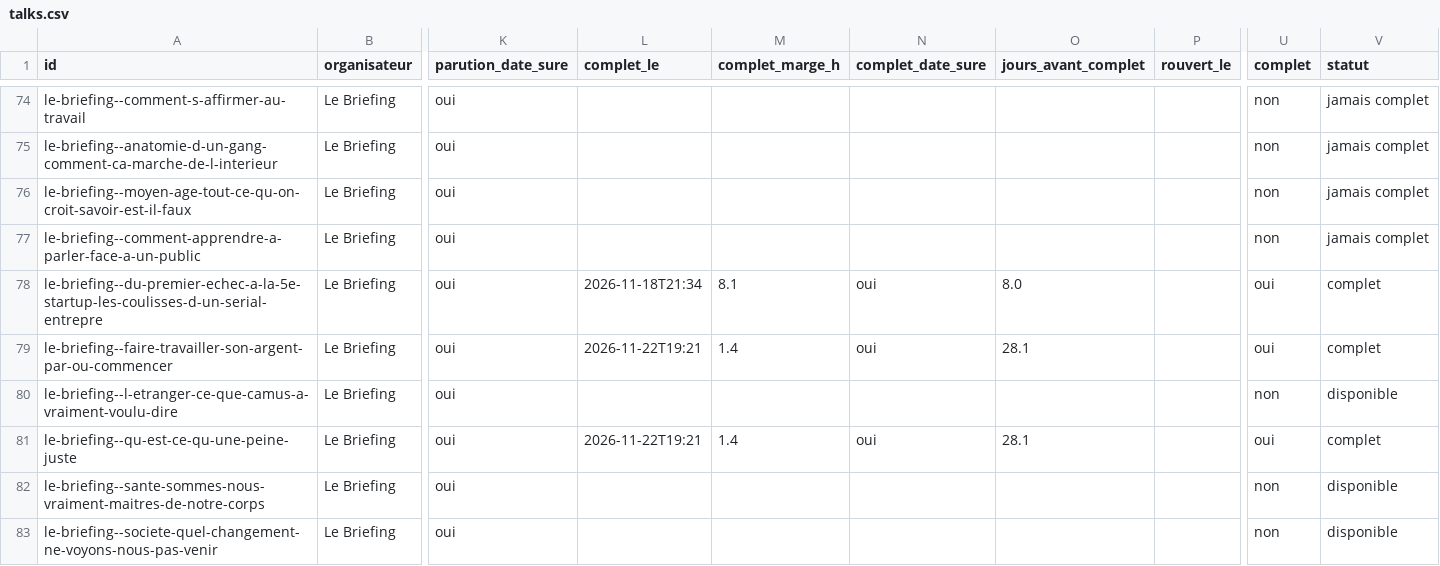
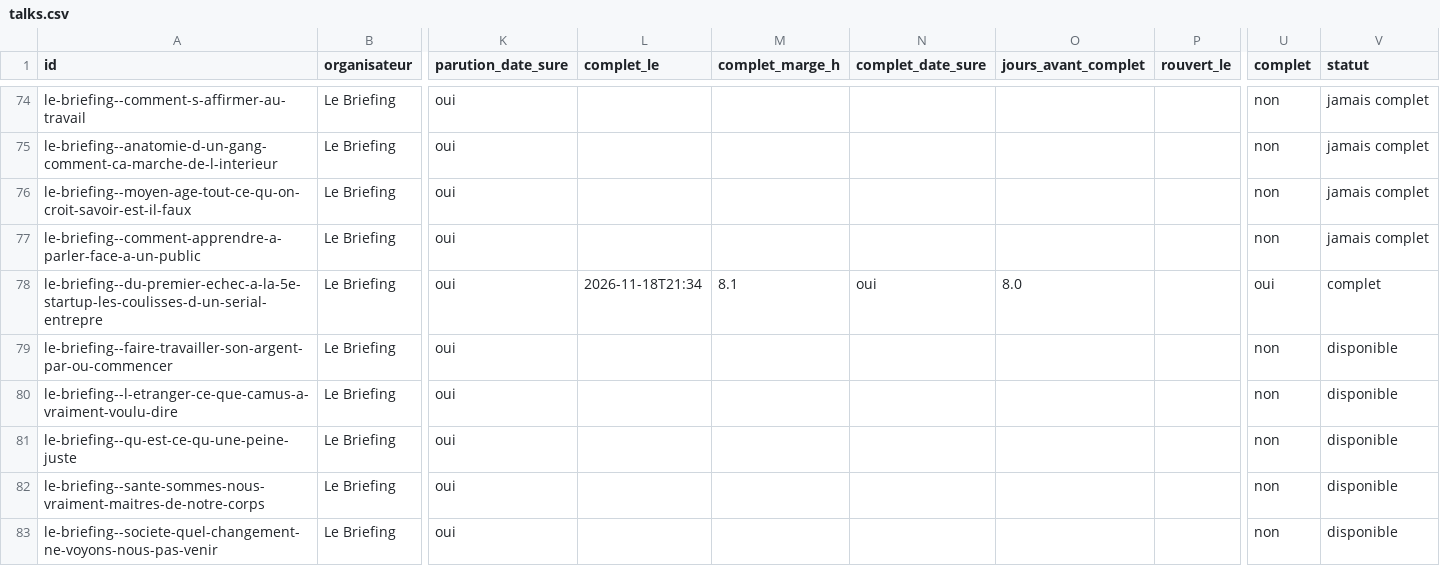
Before and after one commit to microeconomie/best-notif, a CSV file: data/talks.csv, drawn as a sheet; only a part is shown, gaps mark what is left out; the diff names each change by its address in the sheet, - before the commit and + after, or states it on an @@ line.

```diff
--- a/data/talks.csv
+++ b/data/talks.csv
-L79 (complet_le): 2026-11-22T19:21
+L79 (complet_le): (empty)
-M79 (complet_marge_h): 1.4
+M79 (complet_marge_h): (empty)
-N79 (complet_date_sure): oui
+N79 (complet_date_sure): (empty)
-O79 (jours_avant_complet): 28.1
+O79 (jours_avant_complet): (empty)
-U79 (complet): oui
+U79 (complet): non
-V79 (statut): complet
+V79 (statut): disponible
-L81 (complet_le): 2026-11-22T19:21
+L81 (complet_le): (empty)
-M81 (complet_marge_h): 1.4
+M81 (complet_marge_h): (empty)
-N81 (complet_date_sure): oui
+N81 (complet_date_sure): (empty)
-O81 (jours_avant_complet): 28.1
+O81 (jours_avant_complet): (empty)
-U81 (complet): oui
+U81 (complet): non
-V81 (statut): complet
+V81 (statut): disponible
```
Also changed, not shown: 2 other files.
